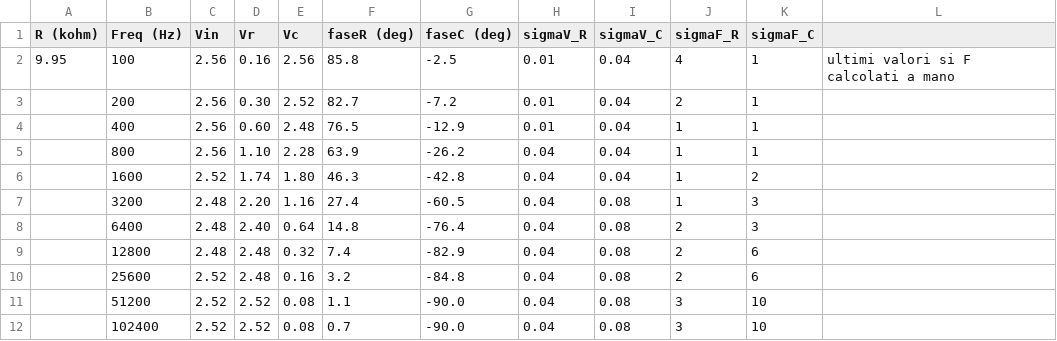
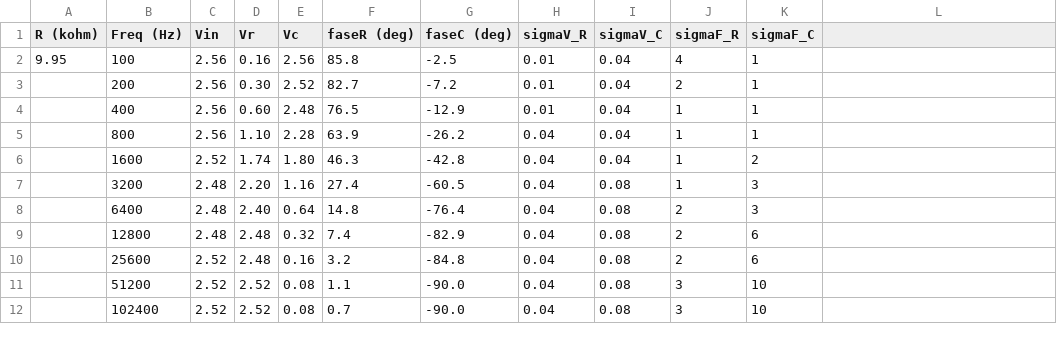
Before and after one commit to CarminatiGiovanni/LaboratorioFisica2, a CSV file: 20240411circuiti3/data/RC.csv, drawn as a sheet.

Commit message:
imported datas in python

```diff
--- a/20240411circuiti3/data/RC.csv
+++ b/20240411circuiti3/data/RC.csv
@@ -1,3 +1,3 @@
 R (kohm),Freq (Hz),Vin,Vr,Vc,faseR (deg),faseC (deg),sigmaV_R,sigmaV_C,sigmaF_R,sigmaF_C
-9.95,100,2.56,0.16,2.56,85.8,-2.5,0.01,0.04,4,1,ultimi valori si F calcolati a mano
+9.95,100,2.56,0.16,2.56,85.8,-2.5,0.01,0.04,4,1,
 ,200,2.56,0.30,2.52,82.7,-7.2,0.01,0.04,2,1,
```
Also changed, not shown: 1 other file.
